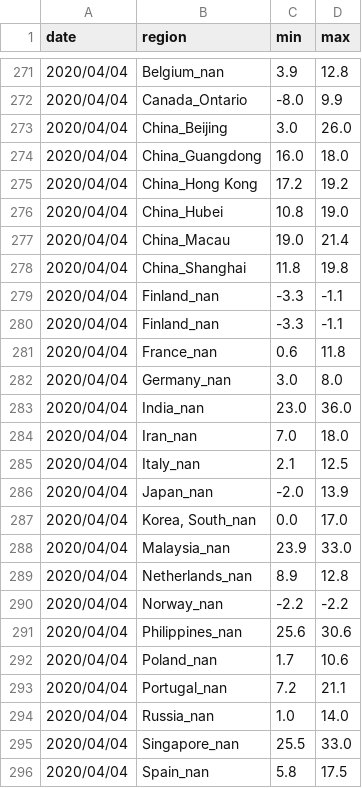
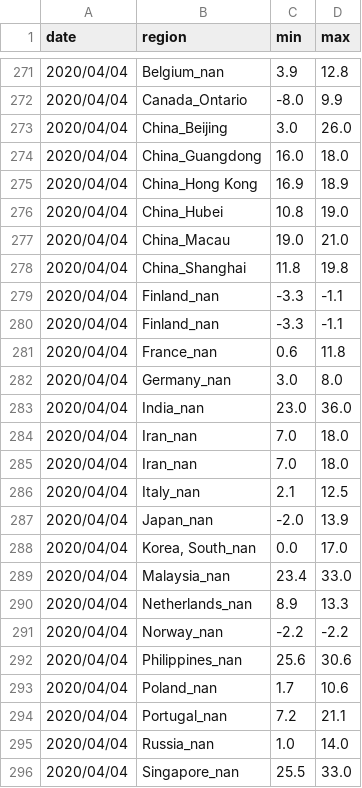
Before and after one commit to jpacerqueira-zz/project_lost_saturn, a CSV file: notebooks/covid19/data/w_v2_v2.csv, drawn as a sheet; only a part is shown, gaps mark what is left out; the shorter side is filled out with more unchanged rows; the diff covers the shown part only.

```diff
--- a/notebooks/covid19/data/w_v2_v2.csv
+++ b/notebooks/covid19/data/w_v2_v2.csv
@@ -274,5 +274,5 @@ date,region,min,max
 2020/04/04,China_Guangdong,16.0,18.0
-2020/04/04,China_Hong Kong,17.2,19.2
+2020/04/04,China_Hong Kong,16.9,18.9
 2020/04/04,China_Hubei,10.8,19.0
-2020/04/04,China_Macau,19.0,21.4
+2020/04/04,China_Macau,19.0,21.0
 2020/04/04,China_Shanghai,11.8,19.8
@@ -284,2 +284,3 @@ date,region,min,max
 2020/04/04,Iran_nan,7.0,18.0
+2020/04/04,Iran_nan,7.0,18.0
 2020/04/04,Italy_nan,2.1,12.5
@@ -287,4 +288,4 @@ date,region,min,max
 2020/04/04,"Korea, South_nan",0.0,17.0
-2020/04/04,Malaysia_nan,23.9,33.0
-2020/04/04,Netherlands_nan,8.9,12.8
+2020/04/04,Malaysia_nan,23.4,33.0
+2020/04/04,Netherlands_nan,8.9,13.3
 2020/04/04,Norway_nan,-2.2,-2.2
```
Also changed, not shown: 35 added rows and 4 edited cells elsewhere in this file, notebooks/covid19/data/p_confirmed_daily.csv, notebooks/covid19/data/prediction_kalman_filter_global.csv, 13 other files.
